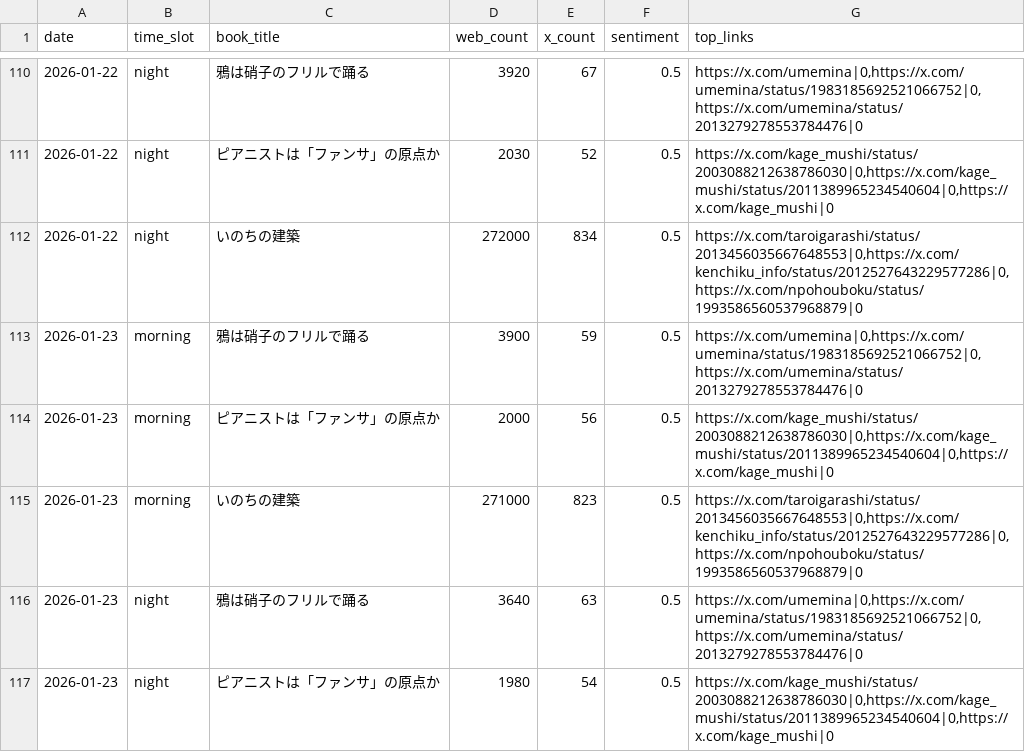
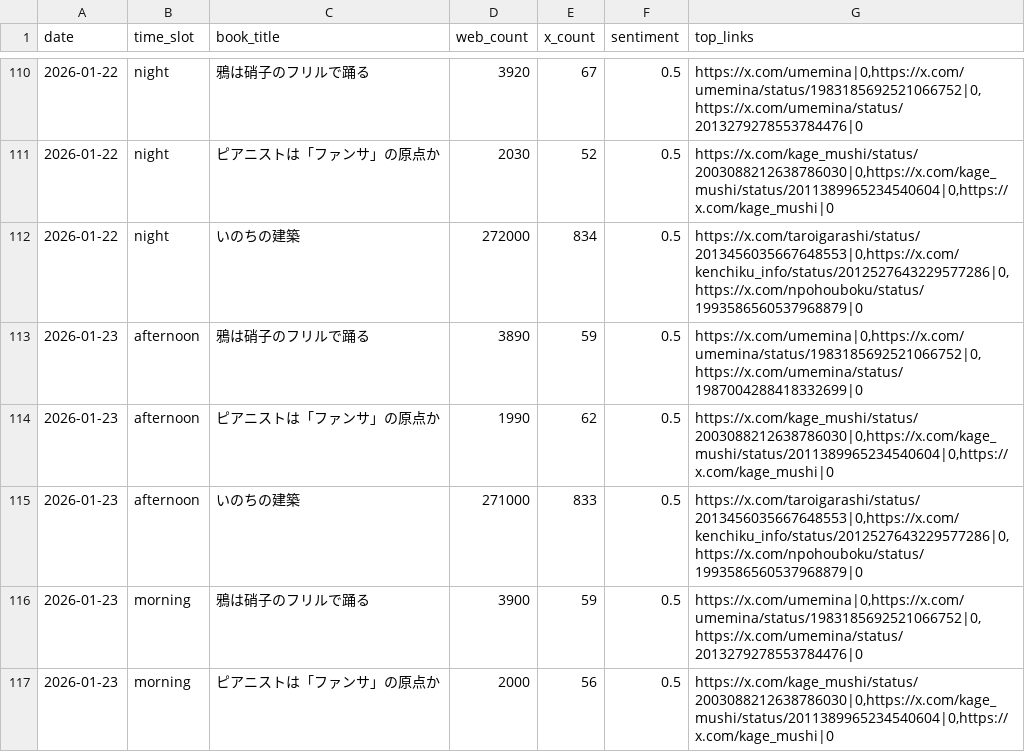
Before and after one commit to 24tomofiro/book-trend-monitor, a CSV file: data/processed/daily_stats.csv, drawn as a sheet; only a part is shown, gaps mark what is left out; the shorter side is filled out with more unchanged rows.

```diff
--- a/data/processed/daily_stats.csv
+++ b/data/processed/daily_stats.csv
@@ -112,2 +112,5 @@
 2026-01-22,night,いのちの建築,272000,834,0.5,"https://x.com/taroigarashi/status/2013456035667648553|0,https://x.com/kenchiku_info/status/2012527643229577286|0,https://x.com/npohouboku/status/1993586560537968879|0"
+2026-01-23,afternoon,鴉は硝子のフリルで踊る,3890,59,0.5,"https://x.com/umemina|0,https://x.com/umemina/status/1983185692521066752|0,https://x.com/umemina/status/1987004288418332699|0"
+2026-01-23,afternoon,ピアニストは「ファンサ」の原点か,1990,62,0.5,"https://x.com/kage_mushi/status/2003088212638786030|0,https://x.com/kage_mushi/status/2011389965234540604|0,https://x.com/kage_mushi|0"
+2026-01-23,afternoon,いのちの建築,271000,833,0.5,"https://x.com/taroigarashi/status/2013456035667648553|0,https://x.com/kenchiku_info/status/2012527643229577286|0,https://x.com/npohouboku/status/1993586560537968879|0"
 2026-01-23,morning,鴉は硝子のフリルで踊る,3900,59,0.5,"https://x.com/umemina|0,https://x.com/umemina/status/1983185692521066752|0,https://x.com/umemina/status/2013279278553784476|0"
```
Also changed, not shown: 4 other files.
